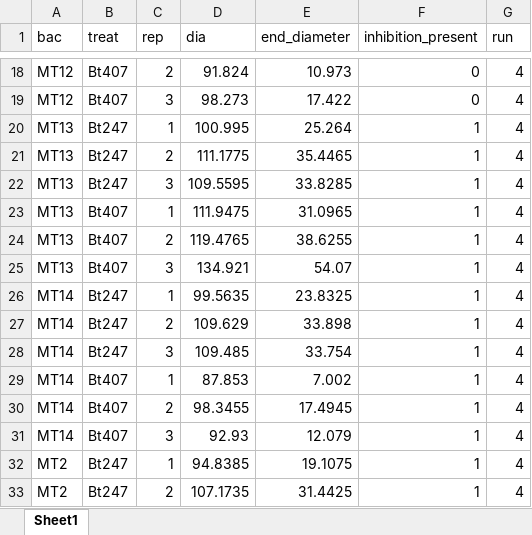
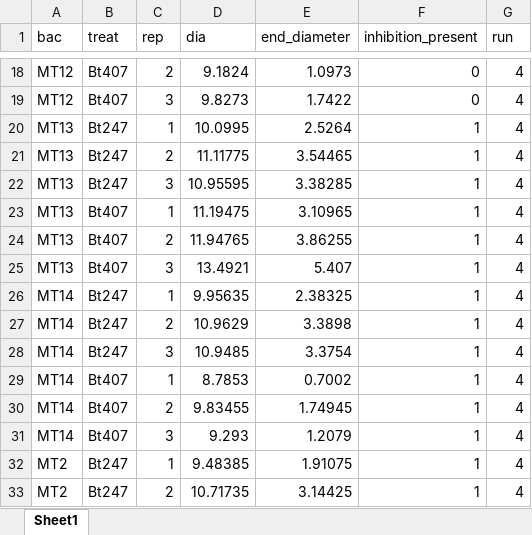
Before and after one commit to nobeng/Evolution-microbe-mediated-protection, an Excel workbook: MYb11-mediated-protection_Fig3_data_growth-in-competition_24h.xlsx, sheet Sheet1, drawn as a sheet; only a part is shown, gaps mark what is left out; values as stored, in another font and other column widths than the file's, no borders; the diff covers the shown part only; the diff names each change by its address in the sheet, - before the commit and + after, or states it on an @@ line.

```diff
--- a/MYb11-mediated-protection_Fig3_data_growth-in-competition_24h.xlsx (sheet Sheet1)
+++ b/MYb11-mediated-protection_Fig3_data_growth-in-competition_24h.xlsx (sheet Sheet1)
-D18 (dia): 91.824
+D18 (dia): 9.1824
-E18 (end_diameter): 10.973
+E18 (end_diameter): 1.0973
-D19 (dia): 98.273
+D19 (dia): 9.8273
-E19 (end_diameter): 17.422
+E19 (end_diameter): 1.7422
-D20 (dia): 100.995
+D20 (dia): 10.0995
-E20 (end_diameter): 25.264
+E20 (end_diameter): 2.5264
-D21 (dia): 111.1775
+D21 (dia): 11.11775
-E21 (end_diameter): 35.4465
+E21 (end_diameter): 3.54465
-D22 (dia): 109.5595
+D22 (dia): 10.95595
-E22 (end_diameter): 33.8285
+E22 (end_diameter): 3.38285
-D23 (dia): 111.9475
+D23 (dia): 11.19475
-E23 (end_diameter): 31.0965
+E23 (end_diameter): 3.10965
-D24 (dia): 119.4765
+D24 (dia): 11.94765
-E24 (end_diameter): 38.6255
+E24 (end_diameter): 3.86255
-D25 (dia): 134.921
+D25 (dia): 13.4921
-E25 (end_diameter): 54.07
+E25 (end_diameter): 5.407
-D26 (dia): 99.5635
+D26 (dia): 9.95635
-E26 (end_diameter): 23.8325
+E26 (end_diameter): 2.38325
-D27 (dia): 109.629
+D27 (dia): 10.9629
-E27 (end_diameter): 33.898
+E27 (end_diameter): 3.3898
-D28 (dia): 109.485
+D28 (dia): 10.9485
-E28 (end_diameter): 33.754
+E28 (end_diameter): 3.3754
-D29 (dia): 87.853
+D29 (dia): 8.7853
-E29 (end_diameter): 7.002
+E29 (end_diameter): 0.7002
-D30 (dia): 98.3455
+D30 (dia): 9.83455
-E30 (end_diameter): 17.4945
+E30 (end_diameter): 1.74945
-D31 (dia): 92.93
+D31 (dia): 9.293
-E31 (end_diameter): 12.079
+E31 (end_diameter): 1.2079
-D32 (dia): 94.8385
+D32 (dia): 9.48385
-E32 (end_diameter): 19.1075
+E32 (end_diameter): 1.91075
-D33 (dia): 107.1735
+D33 (dia): 10.71735
-E33 (end_diameter): 31.4425
+E33 (end_diameter): 3.14425
```
Also changed, not shown: 208 edited cells elsewhere in this sheet.
